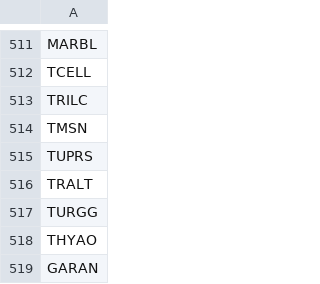
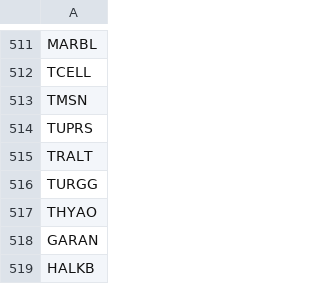
Before and after one commit to ahmetdriveport/temelveri, a CSV file: data/bist_tum.csv, drawn as a sheet; only a part is shown, gaps mark what is left out; the shorter side is filled out with more unchanged rows.

```diff
--- a/data/bist_tum.csv
+++ b/data/bist_tum.csv
@@ -512,3 +512,2 @@ MARBL
 TCELL
-TRILC
 TMSN
```
